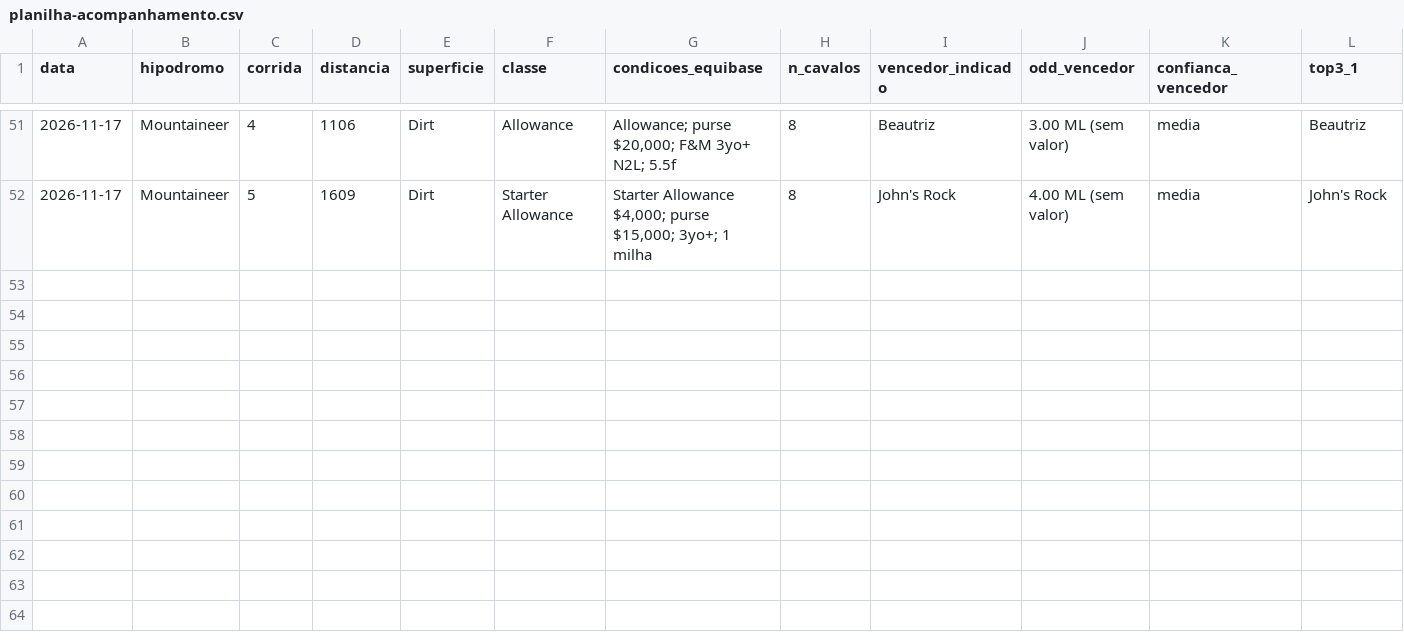
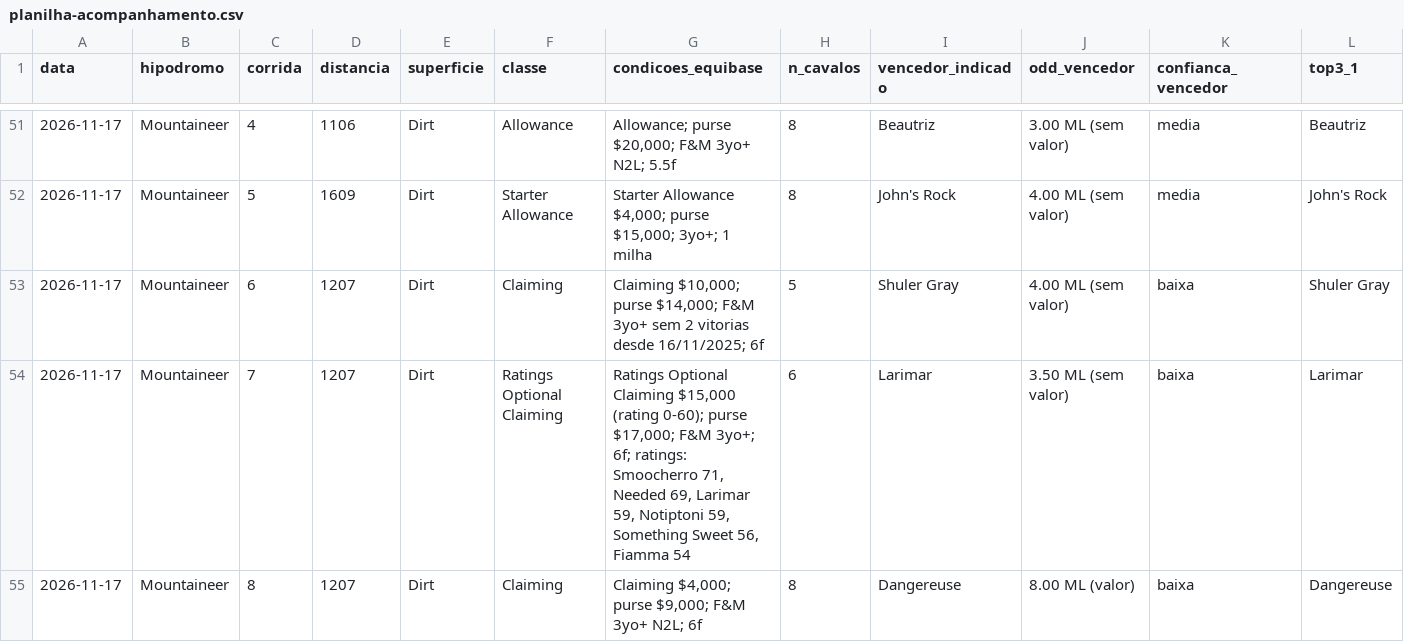
Before and after one commit to vidadeinvestidoresportivo/Analista-Cavalos-2, a CSV file: analista/planilha-acompanhamento.csv, drawn as a sheet; only a part is shown, gaps mark what is left out; rows hold the shown columns only; the diff names each change by its address in the sheet, - before the commit and + after, or states it on an @@ line.

```diff
--- a/analista/planilha-acompanhamento.csv
+++ b/analista/planilha-acompanhamento.csv
+row 53: 2026-11-17 | Mountaineer | 6 | 1207 | Dirt | Claiming | Claiming $10,000; purse $14,000; F&M 3yo+ sem 2 vitorias desde 16/11/2025; 6f | 5 | Shuler Gray | 4.00 ML (sem valor) | baixa | Shuler Gray
+row 54: 2026-11-17 | Mountaineer | 7 | 1207 | Dirt | Ratings Optional Claiming | Ratings Optional Claiming $15,000 (rating 0-60); purse $17,000; F&M 3yo+; 6f; ratings: Smoocherro 71, Needed 69, Larimar 59, Notiptoni 59, Something Sweet 56, Fiamma 54 | 6 | Larimar | 3.50 ML (sem valor) | baixa | Larimar
+row 55: 2026-11-17 | Mountaineer | 8 | 1207 | Dirt | Claiming | Claiming $4,000; purse $9,000; F&M 3yo+ N2L; 6f | 8 | Dangereuse | 8.00 ML (valor) | baixa | Dangereuse
```
